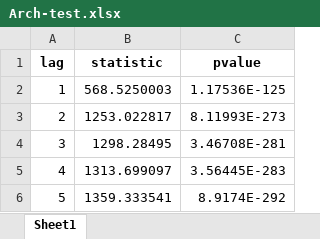
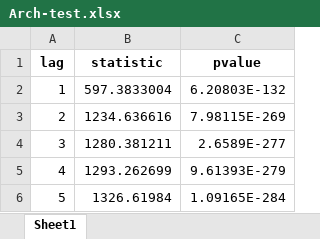
Before and after one commit to msperlin/GARCH-RAC, an Excel workbook: tabs/Arch-test.xlsx, sheet Sheet1, drawn as a sheet; values as stored, in another font and other column widths than the file's, no borders; the diff names each change by its address in the sheet, - before the commit and + after, or states it on an @@ line.

```diff
--- a/tabs/Arch-test.xlsx (sheet Sheet1)
+++ b/tabs/Arch-test.xlsx (sheet Sheet1)
-B2 (statistic): 568.5250003
+B2 (statistic): 597.3833004
-C2 (pvalue): 1.17536E-125
+C2 (pvalue): 6.20803E-132
-B3 (statistic): 1253.022817
+B3 (statistic): 1234.636616
-C3 (pvalue): 8.11993E-273
+C3 (pvalue): 7.98115E-269
-B4 (statistic): 1298.28495
+B4 (statistic): 1280.381211
-C4 (pvalue): 3.46708E-281
+C4 (pvalue): 2.6589E-277
-B5 (statistic): 1313.699097
+B5 (statistic): 1293.262699
-C5 (pvalue): 3.56445E-283
+C5 (pvalue): 9.61393E-279
-B6 (statistic): 1359.333541
+B6 (statistic): 1326.61984
-C6 (pvalue): 8.9174E-292
+C6 (pvalue): 1.09165E-284
```
Also changed, not shown: 19 other files.
